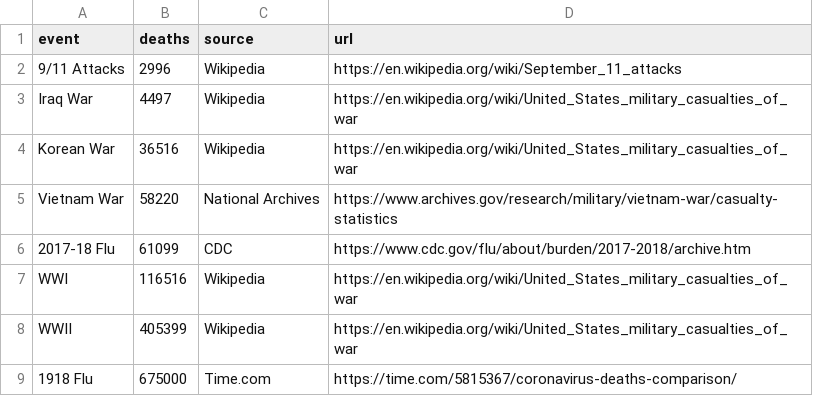
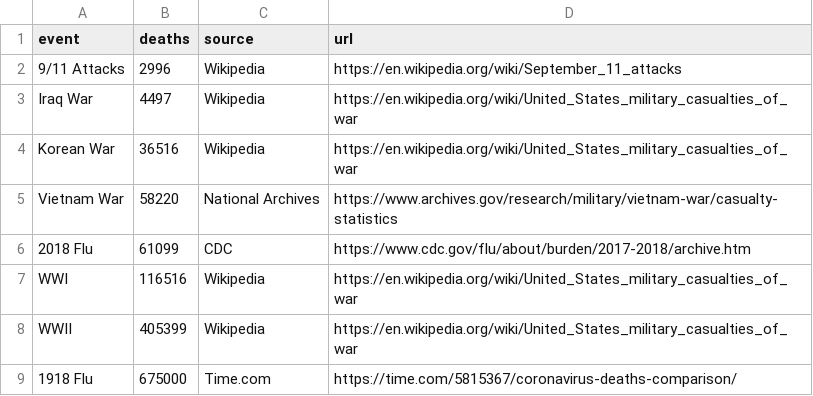
Before and after one commit to bws428/covid-19, a CSV file: deaths.csv, drawn as a sheet.

Commit message:
Update deaths.csv

```diff
--- a/deaths.csv
+++ b/deaths.csv
@@ -5,3 +5,3 @@ Korean War, 36516, Wikipedia, https://en.wikipedia.org/wiki/United_States_milita
 Vietnam War, 58220, National Archives, https://www.archives.gov/research/military/vietnam-war/casualty-statistics
-2017-18 Flu, 61099, CDC, https://www.cdc.gov/flu/about/burden/2017-2018/archive.htm
+2018 Flu, 61099, CDC, https://www.cdc.gov/flu/about/burden/2017-2018/archive.htm
 WWI, 116516, Wikipedia, https://en.wikipedia.org/wiki/United_States_military_casualties_of_war
```
